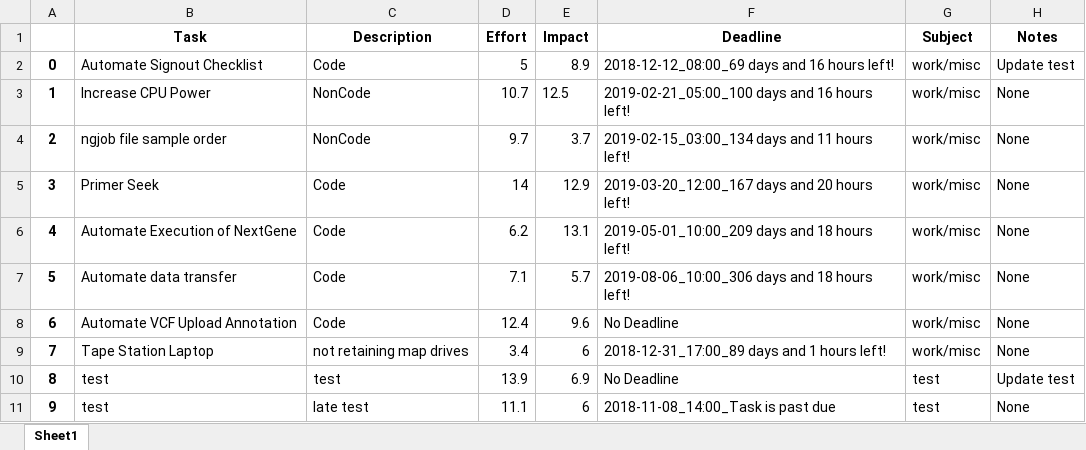
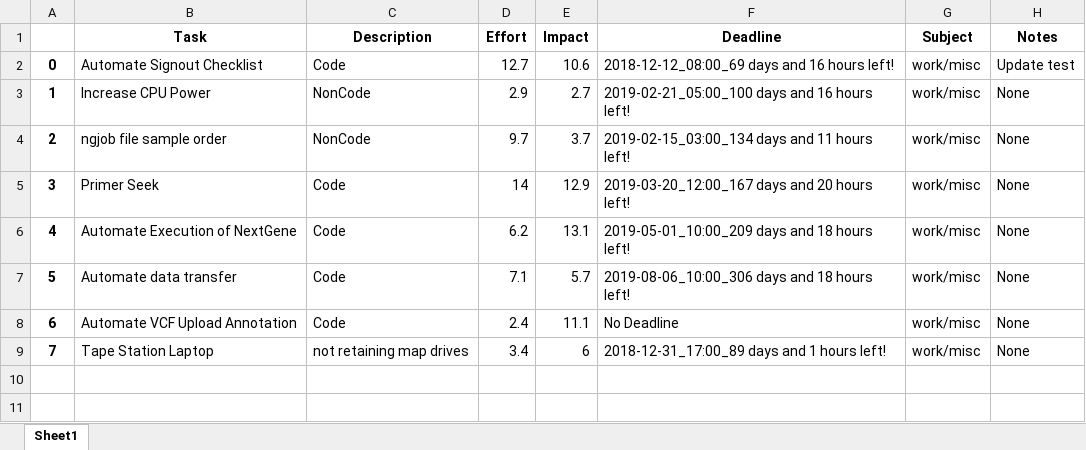
Before and after one commit to mankek/Effort-Impact, an Excel workbook: Task sheets/Tasks.xlsx, sheet Sheet1, drawn as a sheet; values as stored, in another font and other column widths than the file's, no borders; the diff names each change by its address in the sheet, - before the commit and + after, or states it on an @@ line.

Commit message:
Task sheets

```diff
--- a/Task sheets/Tasks.xlsx (sheet Sheet1)
+++ b/Task sheets/Tasks.xlsx (sheet Sheet1)
-D2 (Effort): 5
+D2 (Effort): 12.7
-E2 (Impact): 8.9
+E2 (Impact): 10.6
-D3 (Effort): 10.7
+D3 (Effort): 2.9
-E3 (Impact): 12.5
+E3 (Impact): 2.7
-D8 (Effort): 12.4
+D8 (Effort): 2.4
-E8 (Impact): 9.6
+E8 (Impact): 11.1
-row 10: 8 | test | test | 13.9 | 6.9 | No Deadline | test | Update test
-row 11: 9 | test | late test | 11.1 | 6 | 2018-11-08_14:00_Task is past due | test | None
```
Also changed, not shown: 1 other file.
